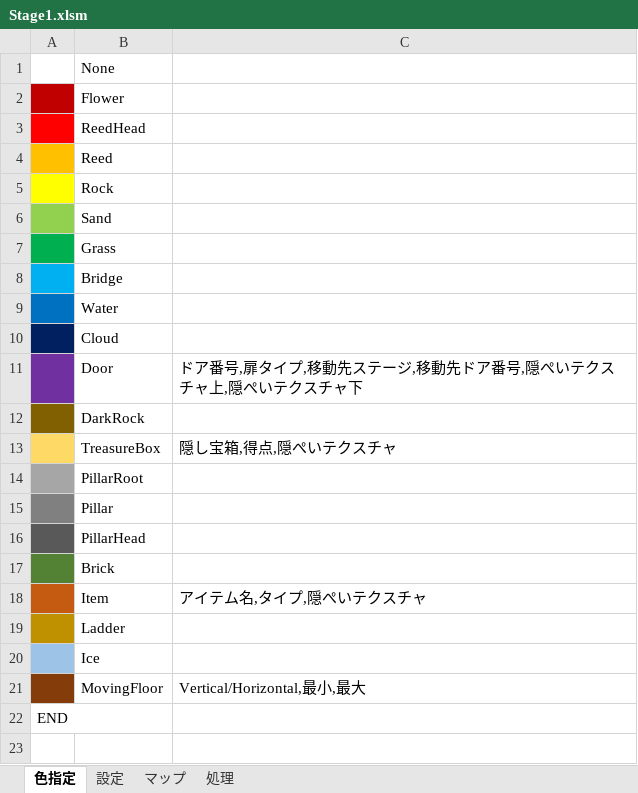
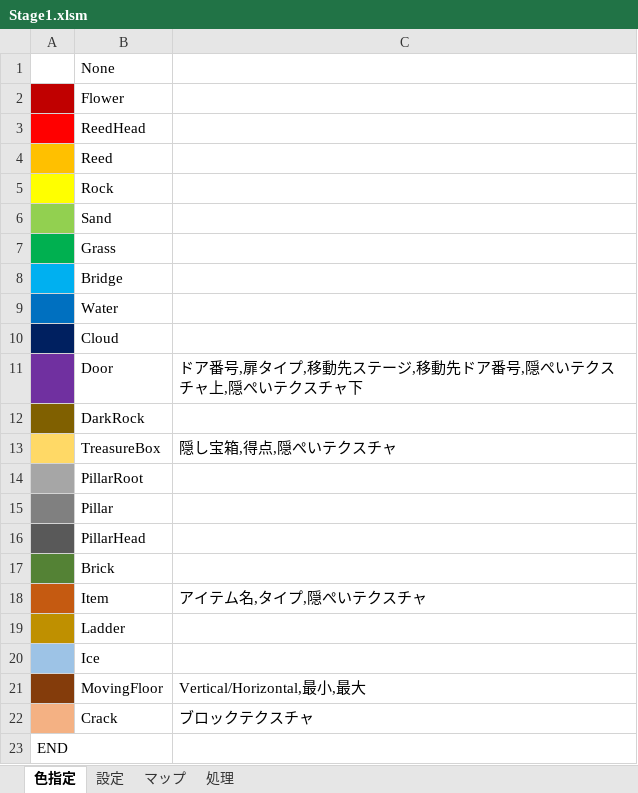
Before and after one commit to lovecall6700/Game2, an Excel workbook: Stages/Stage1.xlsm, sheet 色指定, drawn as a sheet; values as stored, in another font and other column widths than the file's, no borders; the diff names each change by its address in the sheet, - before the commit and + after, or states it on an @@ line.

```diff
--- a/Stages/Stage1.xlsm (sheet 色指定)
+++ b/Stages/Stage1.xlsm (sheet 色指定)
+row 22:  | Crack | ブロックテクスチャ
```
Also changed, not shown: 10 other files.
